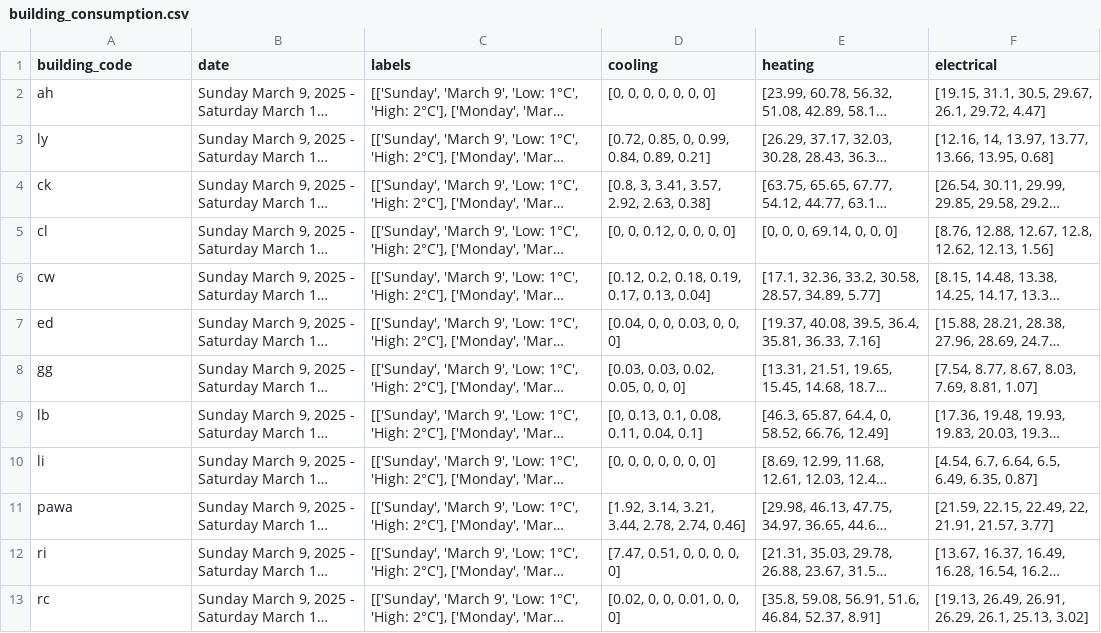
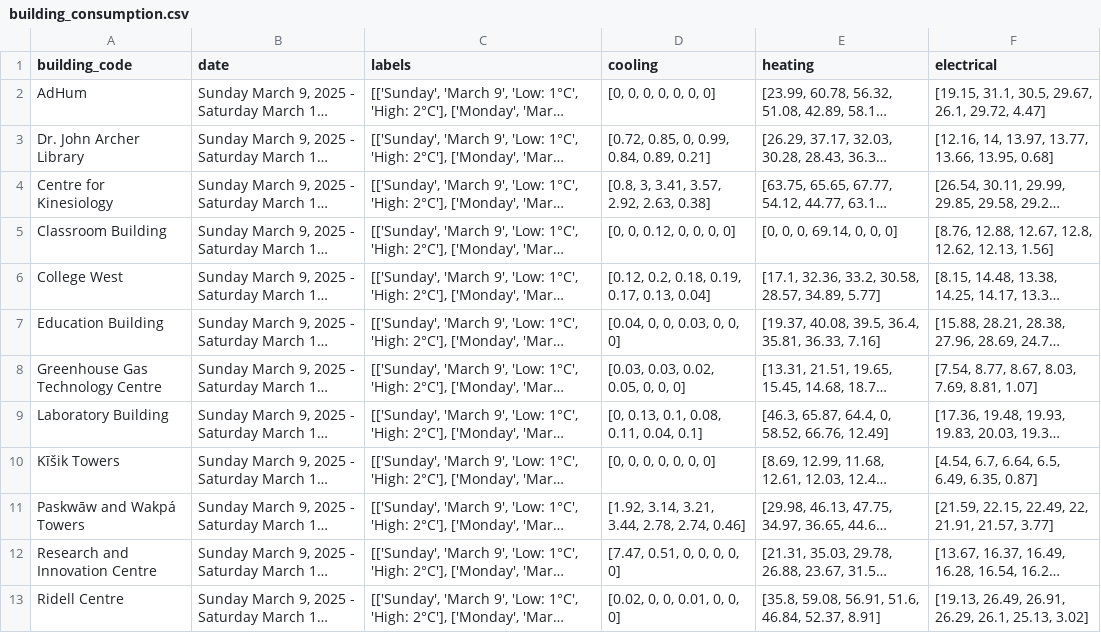
Before and after one commit to StevenHatcher/hackathon, a CSV file: microgrid/uregina_dashboard/building_consumption.csv, drawn as a sheet; long unchanged cells end in …; the diff names each change by its address in the sheet, - before the commit and + after, or states it on an @@ line.

Commit message:
Update building_consumption.csv
Changed building codes to names

```diff
--- a/microgrid/uregina_dashboard/building_consumption.csv
+++ b/microgrid/uregina_dashboard/building_consumption.csv
-A2 (building_code): ah
+A2 (building_code): AdHum
-A3 (building_code): ly
+A3 (building_code): Dr. John Archer Library
-A4 (building_code): ck
+A4 (building_code): Centre for Kinesiology
-A5 (building_code): cl
+A5 (building_code): Classroom Building
-A6 (building_code): cw
+A6 (building_code): College West
-A7 (building_code): ed
+A7 (building_code): Education Building
-A8 (building_code): gg
+A8 (building_code): Greenhouse Gas Technology Centre
-A9 (building_code): lb
+A9 (building_code): Laboratory Building
-A10 (building_code): li
+A10 (building_code): Kīšik Towers
-A11 (building_code): pawa
+A11 (building_code): Paskwāw and Wakpá Towers
-A12 (building_code): ri
+A12 (building_code): Research and Innovation Centre
-A13 (building_code): rc
+A13 (building_code): Ridell Centre
```
